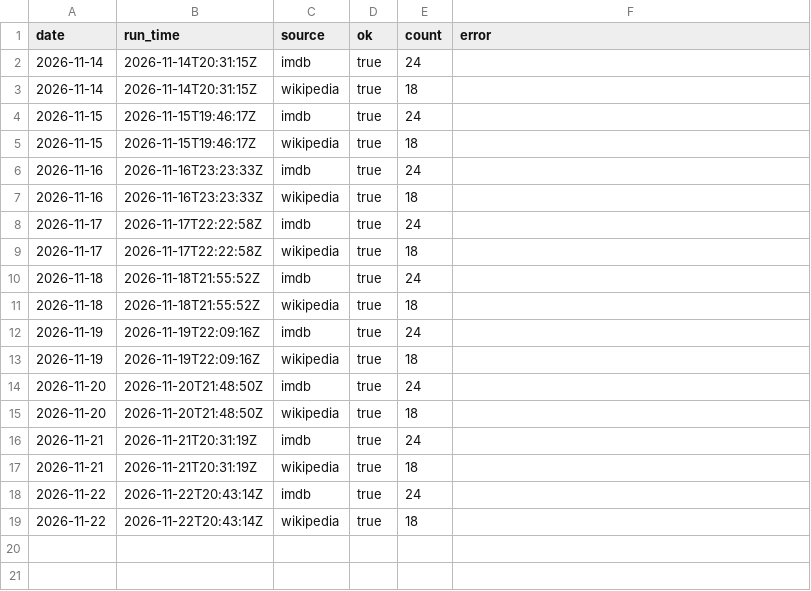
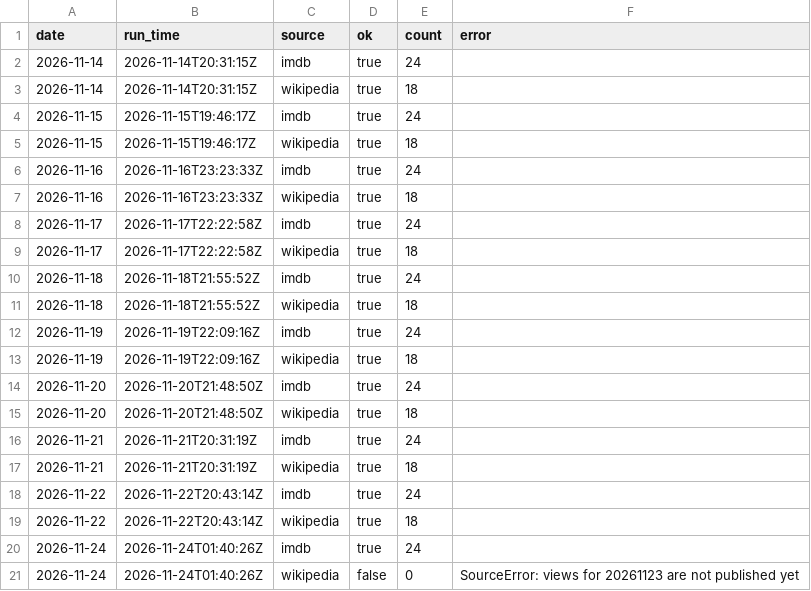
Before and after one commit to Jactyle/data-tracker, a CSV file: data/source_log.csv, drawn as a sheet.

```diff
--- a/data/source_log.csv
+++ b/data/source_log.csv
@@ -19 +19,3 @@ date,run_time,source,ok,count,error
 2026-11-22,2026-11-22T20:43:14Z,wikipedia,true,18,
+2026-11-24,2026-11-24T01:40:26Z,imdb,true,24,
+2026-11-24,2026-11-24T01:40:26Z,wikipedia,false,0,SourceError: views for 20261123 are not published yet
```
Also changed, not shown: data/history.csv, 3 other files.
